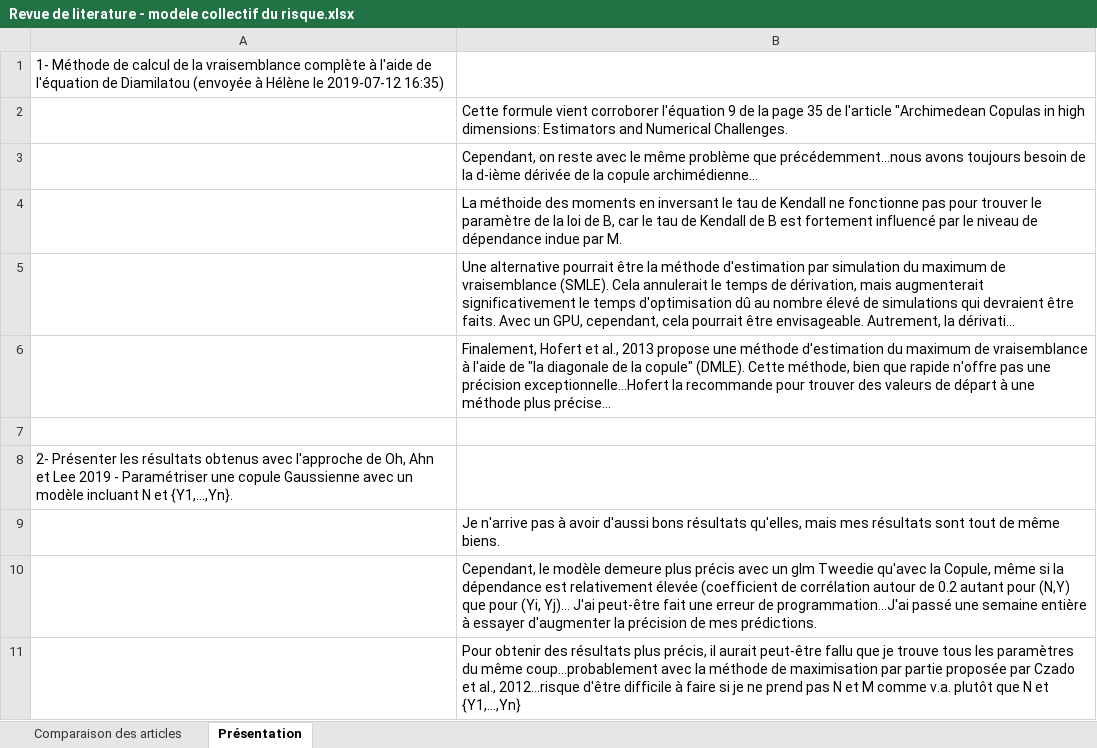
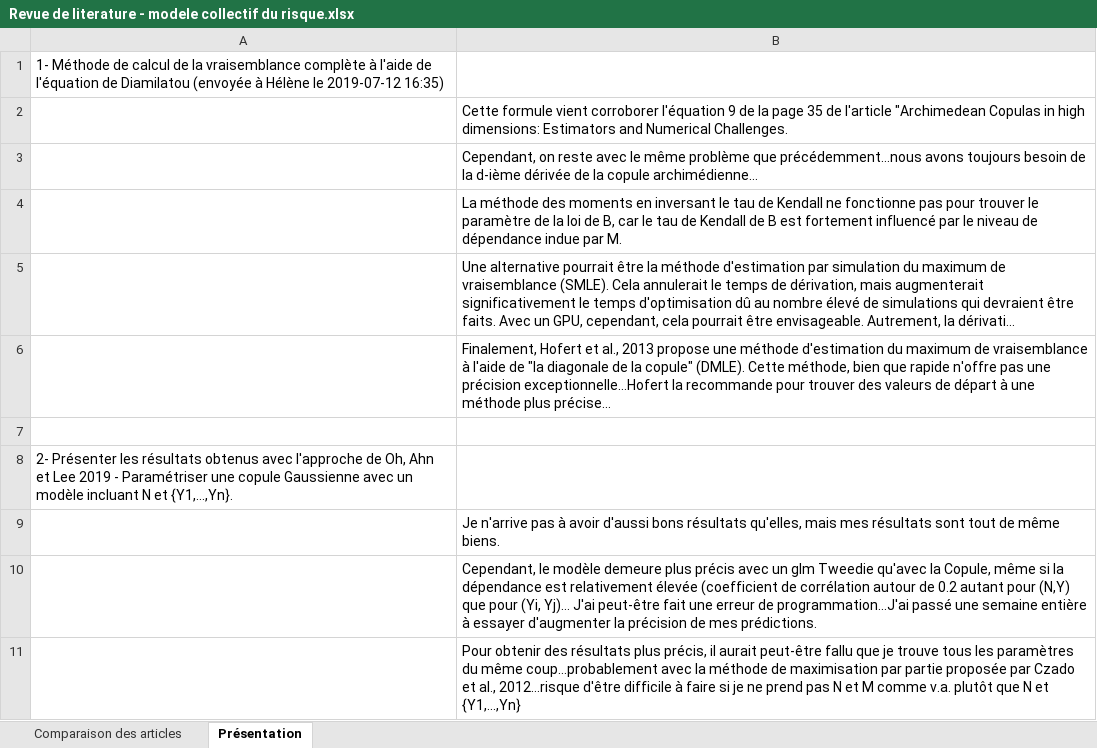
Before and after one commit to alexlepage07/Recherche_ete_2019, an Excel workbook: Code_Alex/Revue de literature - modele collectif du risque.xlsx, sheet Présentation, drawn as a sheet; only a part is shown; long unchanged cells end in …; values as stored, in another font and other column widths than the file's, no borders; the diff names each change by its address in the sheet, - before the commit and + after, or states it on an @@ line.

```diff
--- a/Code_Alex/Revue de literature - modele collectif du risque.xlsx (sheet Présentation)
+++ b/Code_Alex/Revue de literature - modele collectif du risque.xlsx (sheet Présentation)
-B4: La méthoide des moments…
+B4: La méthode des moments…
```
Also changed, not shown: sheet Comparaison des articles, 17 other files.
